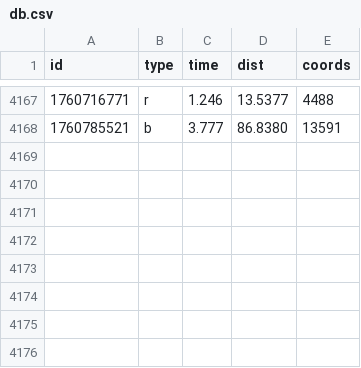
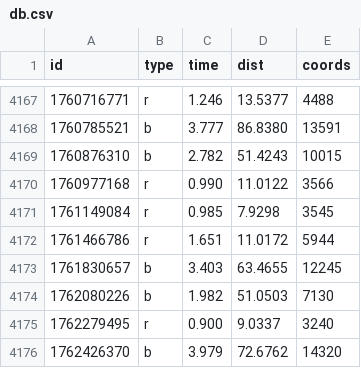
Before and after one commit to ktye/ktye.github.io, a CSV file: db/db.csv, drawn as a sheet; only a part is shown, gaps mark what is left out; the diff names each change by its address in the sheet, - before the commit and + after, or states it on an @@ line.

```diff
--- a/db/db.csv
+++ b/db/db.csv
+row 4169: 1760876310 | b | 2.782 | 51.4243 | 10015
+row 4170: 1760977168 | r | 0.990 | 11.0122 | 3566
+row 4171: 1761149084 | r | 0.985 | 7.9298 | 3545
+row 4172: 1761466786 | r | 1.651 | 11.0172 | 5944
+row 4173: 1761830657 | b | 3.403 | 63.4655 | 12245
+row 4174: 1762080226 | b | 1.982 | 51.0503 | 7130
+row 4175: 1762279495 | r | 0.900 | 9.0337 | 3240
+row 4176: 1762426370 | b | 3.979 | 72.6762 | 14320
```
Also changed, not shown: 1 other file.
